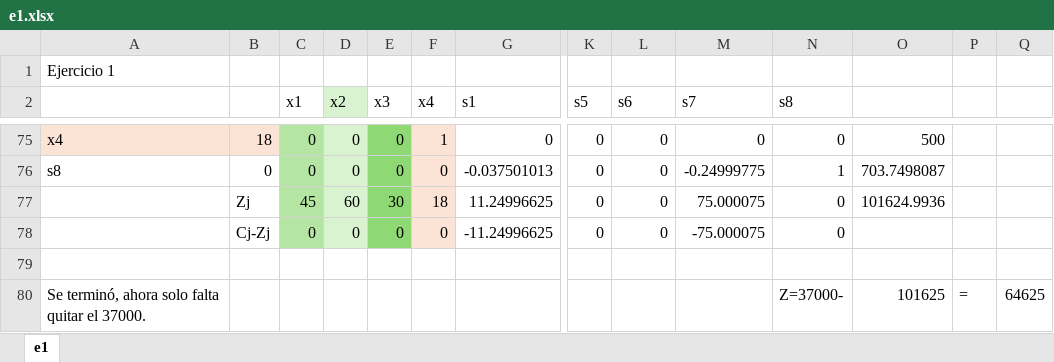
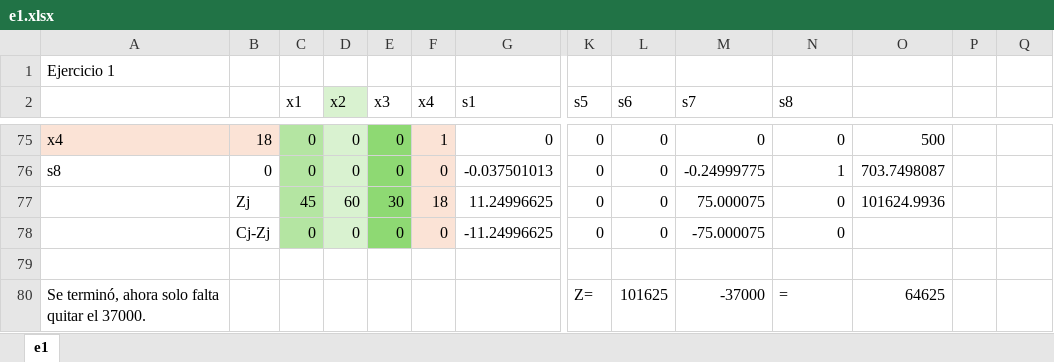
Before and after one commit to UVG-Works-Hub/lp, an Excel workbook: e1.xlsx, sheet e1, drawn as a sheet; only a part is shown, gaps mark what is left out; values as stored, in another font and other column widths than the file's, no borders; removed rows and columns are numbered as before the commit, all else as after; rows hold the shown columns only; the diff names each change by its address in the sheet, - before the commit and + after, or states it on an @@ line.

Commit message:
fix: simplex method

```diff
--- a/e1.xlsx (sheet e1)
+++ b/e1.xlsx (sheet e1)
-row 80: Se terminó, ahora solo falta quitar el 37000. |  |  |  |  |  |  |  |  |  | Z=37000- | 101625 | = | 64625
+row 80: Se terminó, ahora solo falta quitar el 37000. |  |  |  |  |  |  | Z= | 101625 | -37000 | = | 64625
```
